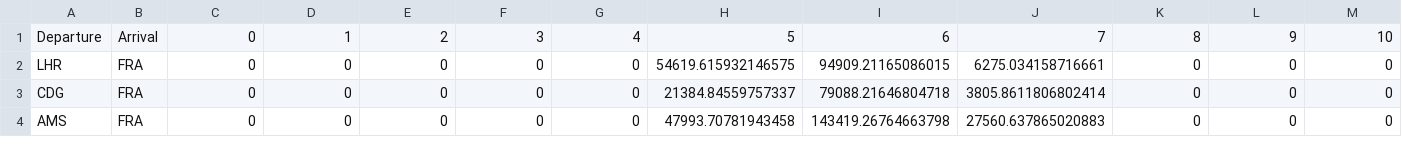
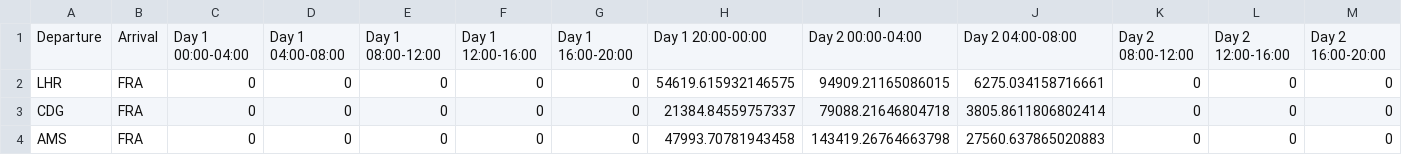
Before and after one commit to gijsvdklink/Assignment-2-Airline-Planning, a CSV file: processed_demand_data.csv (was demand_data.csv), drawn as a sheet; only a part is shown; removed rows and columns are numbered as before the commit, all else as after; rows hold the shown columns only; the diff names each change by its address in the sheet, - before the commit and + after, or states it on an @@ line.

```diff
--- a/demand_data.csv
+++ b/processed_demand_data.csv
-row 1: Departure | Arrival | 0 | 1 | 2 | 3 | 4 | 5 | 6 | 7 | 8 | 9 | 10
+row 1: Departure | Arrival | Day 1 00:00-04:00 | Day 1 04:00-08:00 | Day 1 08:00-12:00 | Day 1 12:00-16:00 | Day 1 16:00-20:00 | Day 1 20:00-00:00 | Day 2 00:00-04:00 | Day 2 04:00-08:00 | Day 2 08:00-12:00 | Day 2 12:00-16:00 | Day 2 16:00-20:00
```
Also changed, not shown: 2 other files.
